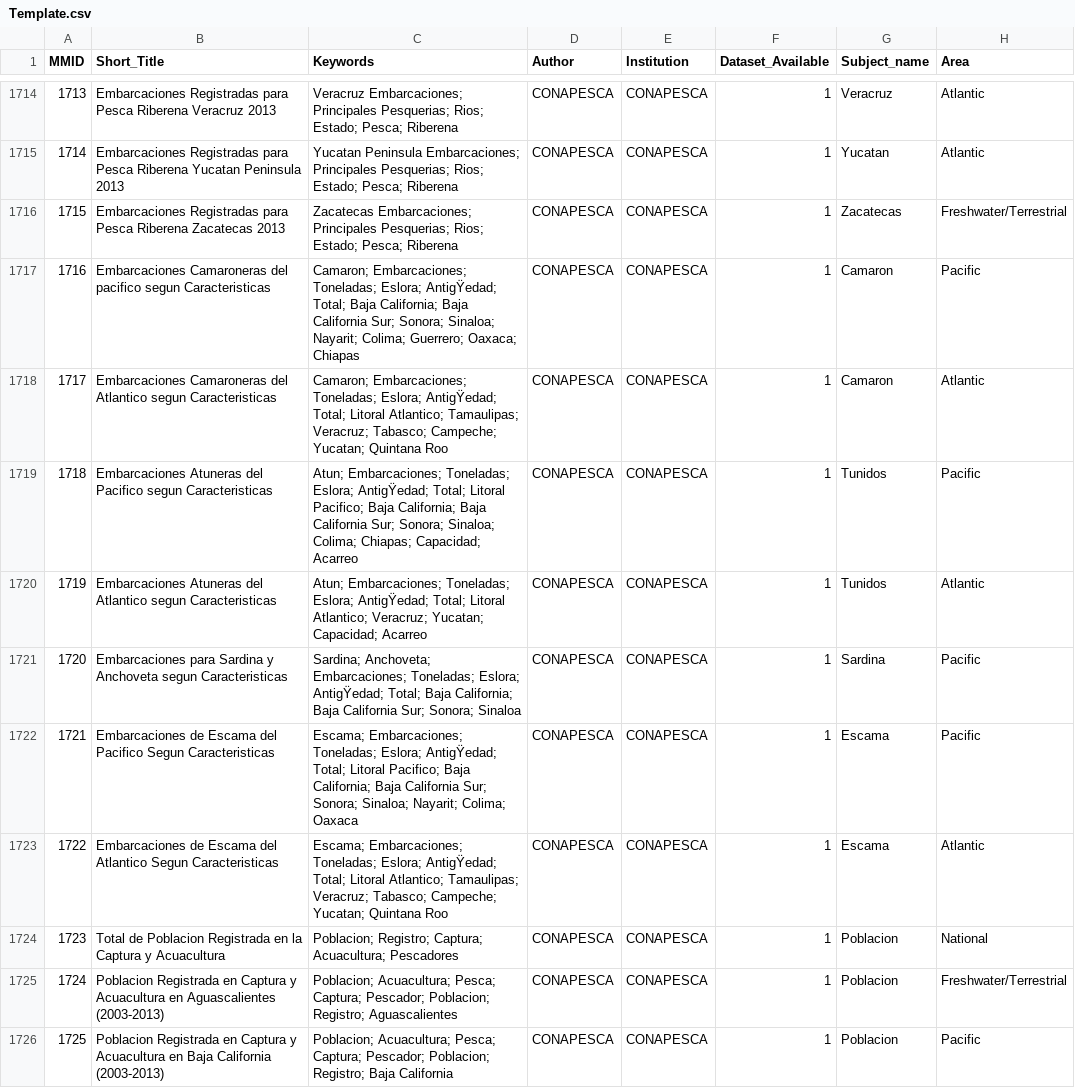
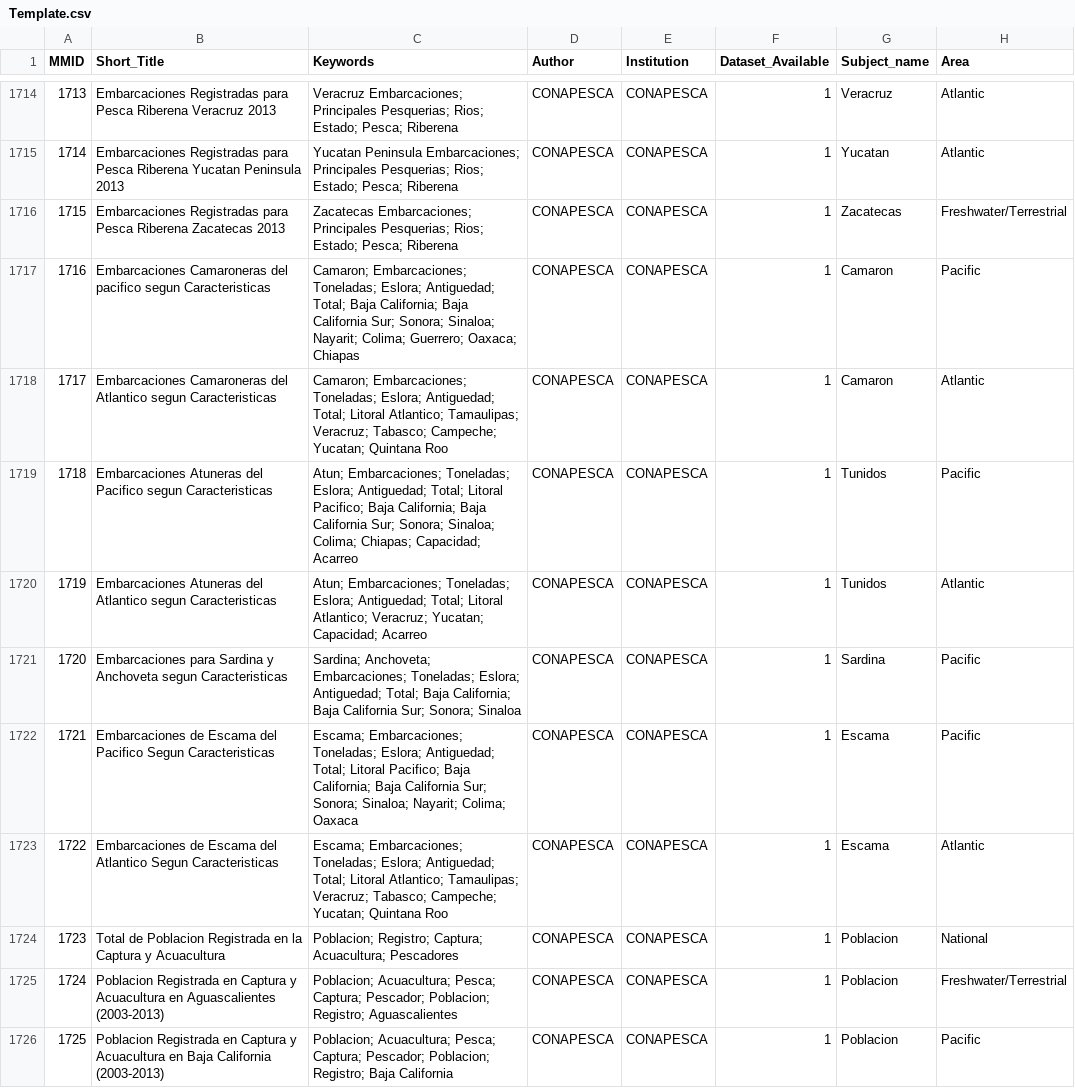
Before and after one commit to jepa/Meta_Data_Brasil, a CSV file: App_Esp/Template.csv, drawn as a sheet; only a part is shown, gaps mark what is left out; the diff names each change by its address in the sheet, - before the commit and + after, or states it on an @@ line.

```diff
--- a/App_Esp/Template.csv
+++ b/App_Esp/Template.csv
-C1717 (Keywords): …Toneladas; Eslora; AntigŸedad; Total; Baja…
+C1717 (Keywords): …Toneladas; Eslora; Antiguedad; Total; Baja…
-C1718 (Keywords): …Toneladas; Eslora; AntigŸedad; Total; Litoral…
+C1718 (Keywords): …Toneladas; Eslora; Antiguedad; Total; Litoral…
-C1719 (Keywords): …Toneladas; Eslora; AntigŸedad; Total; Litoral…
+C1719 (Keywords): …Toneladas; Eslora; Antiguedad; Total; Litoral…
-C1720 (Keywords): …Toneladas; Eslora; AntigŸedad; Total; Litoral…
+C1720 (Keywords): …Toneladas; Eslora; Antiguedad; Total; Litoral…
-C1721 (Keywords): …Toneladas; Eslora; AntigŸedad; Total; Baja…
+C1721 (Keywords): …Toneladas; Eslora; Antiguedad; Total; Baja…
-C1722 (Keywords): …Toneladas; Eslora; AntigŸedad; Total; Litoral…
+C1722 (Keywords): …Toneladas; Eslora; Antiguedad; Total; Litoral…
-C1723 (Keywords): …Toneladas; Eslora; AntigŸedad; Total; Litoral…
+C1723 (Keywords): …Toneladas; Eslora; Antiguedad; Total; Litoral…
```
Also changed, not shown: 6 other files.
